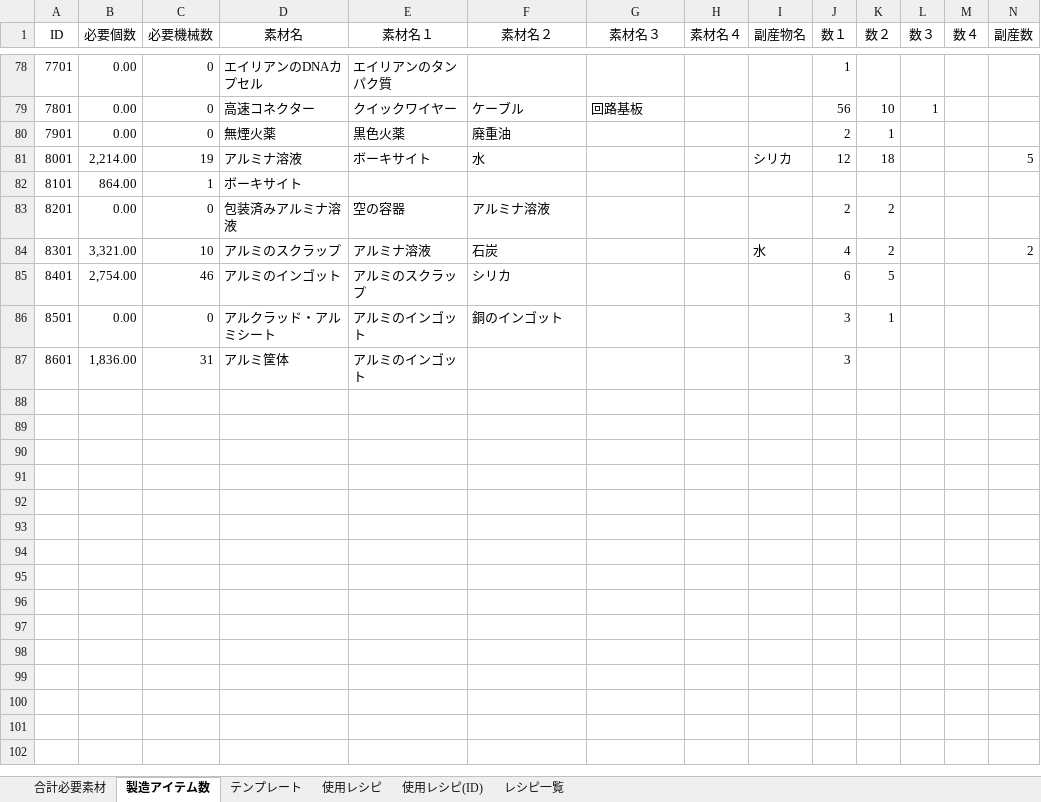
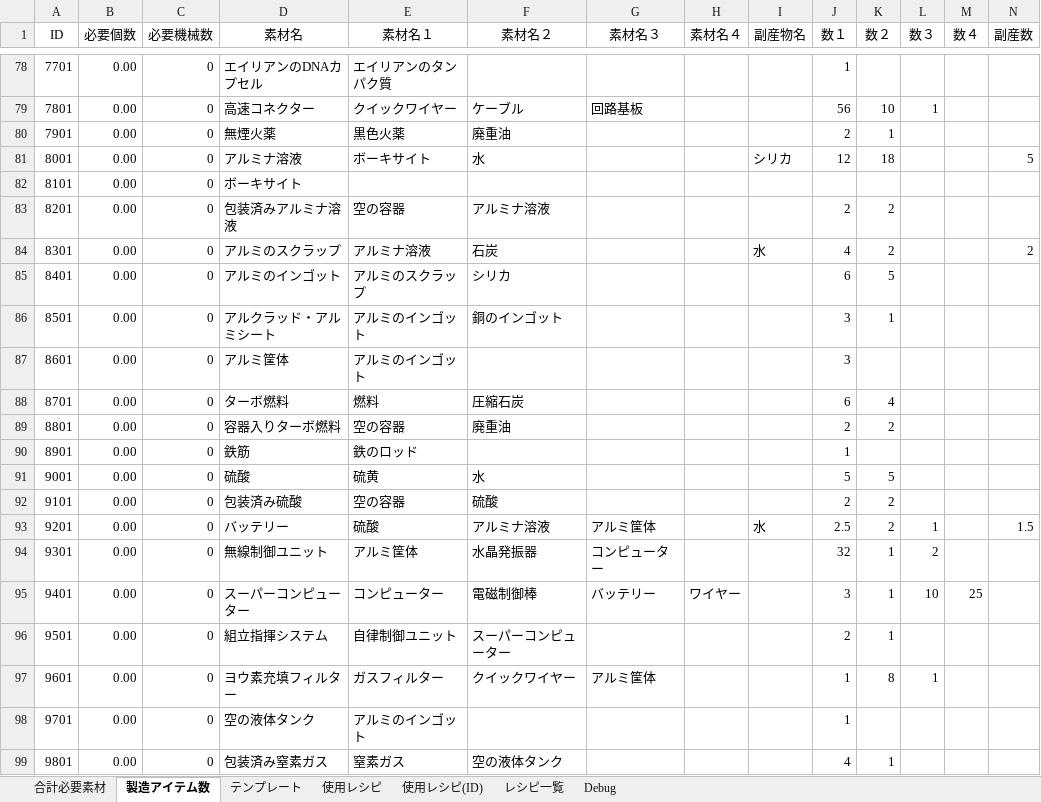
Before and after one commit to Daigoogle/satisfactory_auto_calculate, an Excel workbook: Satisfactory_Auto_Calculate.xlsm, sheet 製造アイテム数, drawn as a sheet; only a part is shown, gaps mark what is left out; values as stored, in another font and other column widths than the file's, no borders; rows hold the shown columns only; the diff covers the shown part only; the diff names each change by its address in the sheet, - before the commit and + after, or states it on an @@ line.

```diff
--- a/Satisfactory_Auto_Calculate.xlsm (sheet 製造アイテム数)
+++ b/Satisfactory_Auto_Calculate.xlsm (sheet 製造アイテム数)
+sheet tab: Debug
-B81 (必要個数): 2,214.00
+B81 (必要個数): 0.00
-C81 (必要機械数): 19
+C81 (必要機械数): 0
-B82 (必要個数): 864.00
+B82 (必要個数): 0.00
-C82 (必要機械数): 1
+C82 (必要機械数): 0
-B84 (必要個数): 3,321.00
+B84 (必要個数): 0.00
-C84 (必要機械数): 10
+C84 (必要機械数): 0
-B85 (必要個数): 2,754.00
+B85 (必要個数): 0.00
-C85 (必要機械数): 46
+C85 (必要機械数): 0
-B87 (必要個数): 1,836.00
+B87 (必要個数): 0.00
-C87 (必要機械数): 31
+C87 (必要機械数): 0
+row 88: 8701 | 0.00 | 0 | ターボ燃料 | 燃料 | 圧縮石炭 |  |  |  | 6 | 4
+row 89: 8801 | 0.00 | 0 | 容器入りターボ燃料 | 空の容器 | 廃重油 |  |  |  | 2 | 2
+row 90: 8901 | 0.00 | 0 | 鉄筋 | 鉄のロッド |  |  |  |  | 1
+row 91: 9001 | 0.00 | 0 | 硫酸 | 硫黄 | 水 |  |  |  | 5 | 5
+row 92: 9101 | 0.00 | 0 | 包装済み硫酸 | 空の容器 | 硫酸 |  |  |  | 2 | 2
+row 93: 9201 | 0.00 | 0 | バッテリー | 硫酸 | アルミナ溶液 | アルミ筐体 |  | 水 | 2.5 | 2 | 1 |  | 1.5
+row 94: 9301 | 0.00 | 0 | 無線制御ユニット | アルミ筐体 | 水晶発振器 | コンピューター |  |  | 32 | 1 | 2
+row 95: 9401 | 0.00 | 0 | スーパーコンピューター | コンピューター | 電磁制御棒 | バッテリー | ワイヤー |  | 3 | 1 | 10 | 25
+row 96: 9501 | 0.00 | 0 | 組立指揮システム | 自律制御ユニット | スーパーコンピューター |  |  |  | 2 | 1
+row 97: 9601 | 0.00 | 0 | ヨウ素充填フィルター | ガスフィルター | クイックワイヤー | アルミ筐体 |  |  | 1 | 8 | 1
+row 98: 9701 | 0.00 | 0 | 空の液体タンク | アルミのインゴット |  |  |  |  | 1
+row 99: 9801 | 0.00 | 0 | 包装済み窒素ガス | 窒素ガス | 空の液体タンク |  |  |  | 4 | 1
```
Also changed, not shown: 53 added rows and 72 edited cells elsewhere in this sheet, sheet テンプレート, sheet 合計必要素材, sheet 使用レシピ, sheet 使用レシピ(ID), formulas that keep their value, charts or pictures, 5 other files.
